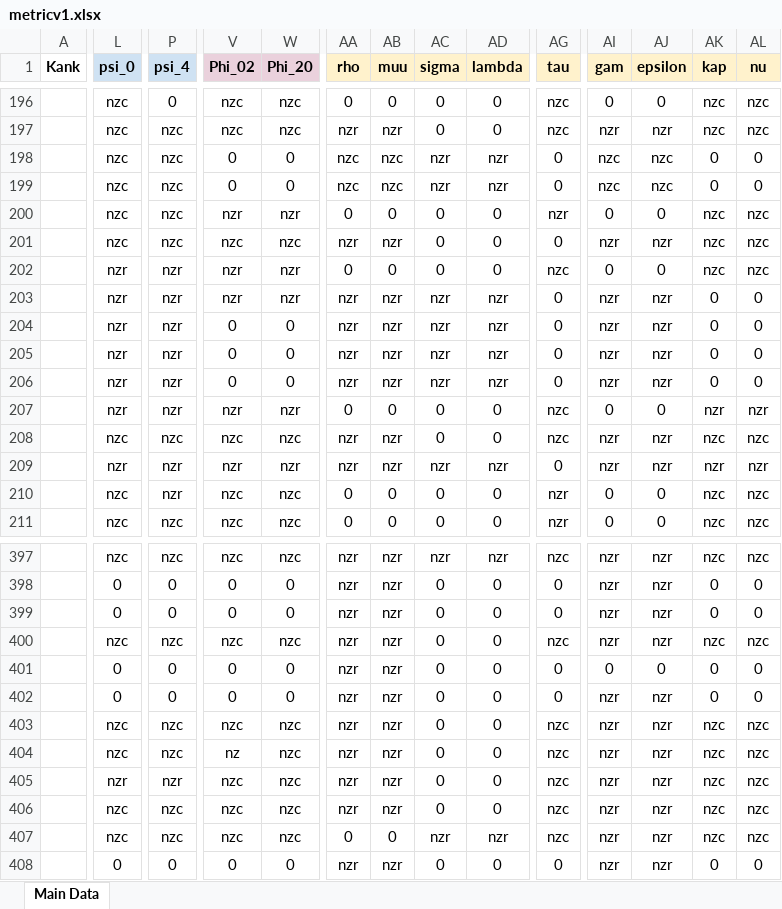
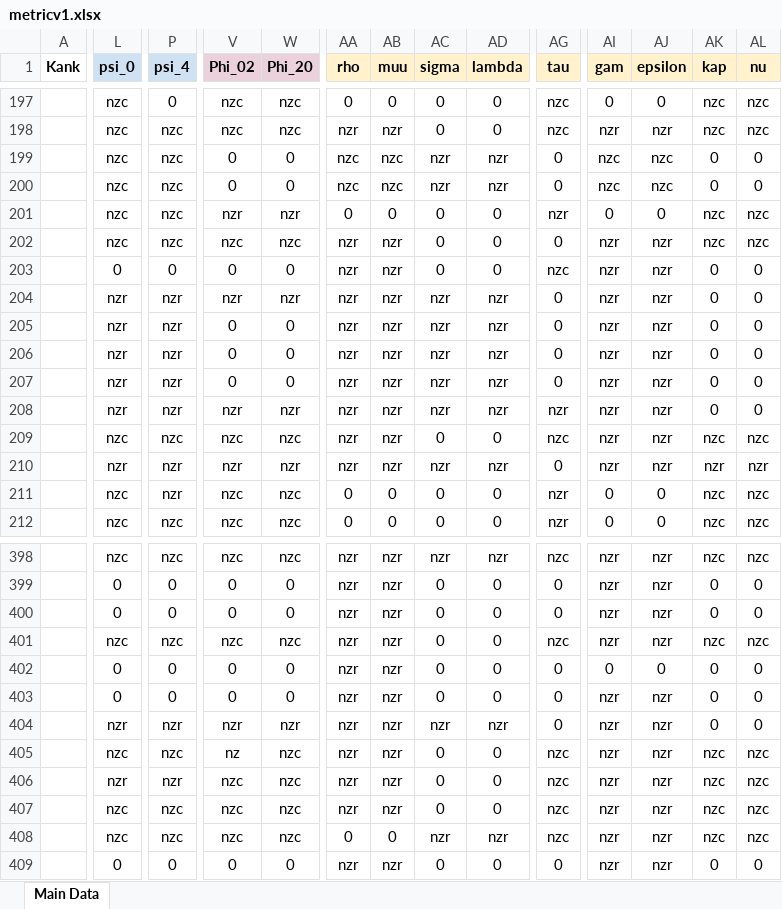
Before and after one commit to sudesb/metric-viewer, an Excel workbook: metricv1.xlsx, sheet Main Data, drawn as a sheet; only a part is shown, gaps mark what is left out; values as stored, in another font and other column widths than the file's, no borders; charts and pictures and conditional formats not drawn; addresses are those after the commit; the diff covers the shown part only; the diff names each change by its address in the sheet, - before the commit and + after, or states it on an @@ line.

```diff
--- a/metricv1.xlsx (sheet Main Data)
+++ b/metricv1.xlsx (sheet Main Data)
-L203 (psi_0): nzr
+L203 (psi_0): 0
-P203 (psi_4): nzr
+P203 (psi_4): 0
-V203 (Phi_02): nzr
+V203 (Phi_02): 0
-W203 (Phi_20): nzr
+W203 (Phi_20): 0
-AA203 (rho): 0
+AA203 (rho): nzr
-AB203 (muu): 0
+AB203 (muu): nzr
-AI203 (gam): 0
+AI203 (gam): nzr
-AJ203 (epsilon): 0
+AJ203 (epsilon): nzr
-AK203 (kap): nzc
+AK203 (kap): 0
-AL203 (nu): nzc
+AL203 (nu): 0
-AA208 (rho): 0
+AA208 (rho): nzr
-AB208 (muu): 0
+AB208 (muu): nzr
-AC208 (sigma): 0
+AC208 (sigma): nzr
-AD208 (lambda): 0
+AD208 (lambda): nzr
-AG208 (tau): nzc
+AG208 (tau): nzr
-AI208 (gam): 0
+AI208 (gam): nzr
-AJ208 (epsilon): 0
+AJ208 (epsilon): nzr
-AK208 (kap): nzr
+AK208 (kap): 0
-AL208 (nu): nzr
+AL208 (nu): 0
-L404 (psi_0): nzc
+L404 (psi_0): nzr
-P404 (psi_4): nzc
+P404 (psi_4): nzr
-V404 (Phi_02): nzc
+V404 (Phi_02): nzr
-W404 (Phi_20): nzc
+W404 (Phi_20): nzr
-AC404 (sigma): 0
+AC404 (sigma): nzr
-AD404 (lambda): 0
+AD404 (lambda): nzr
-AG404 (tau): nzc
+AG404 (tau): 0
-AK404 (kap): nzc
+AK404 (kap): 0
-AL404 (nu): nzc
+AL404 (nu): 0
```
Also changed, not shown: 1 added row, 230 edited cells and cell formats elsewhere in this sheet, charts or pictures.
